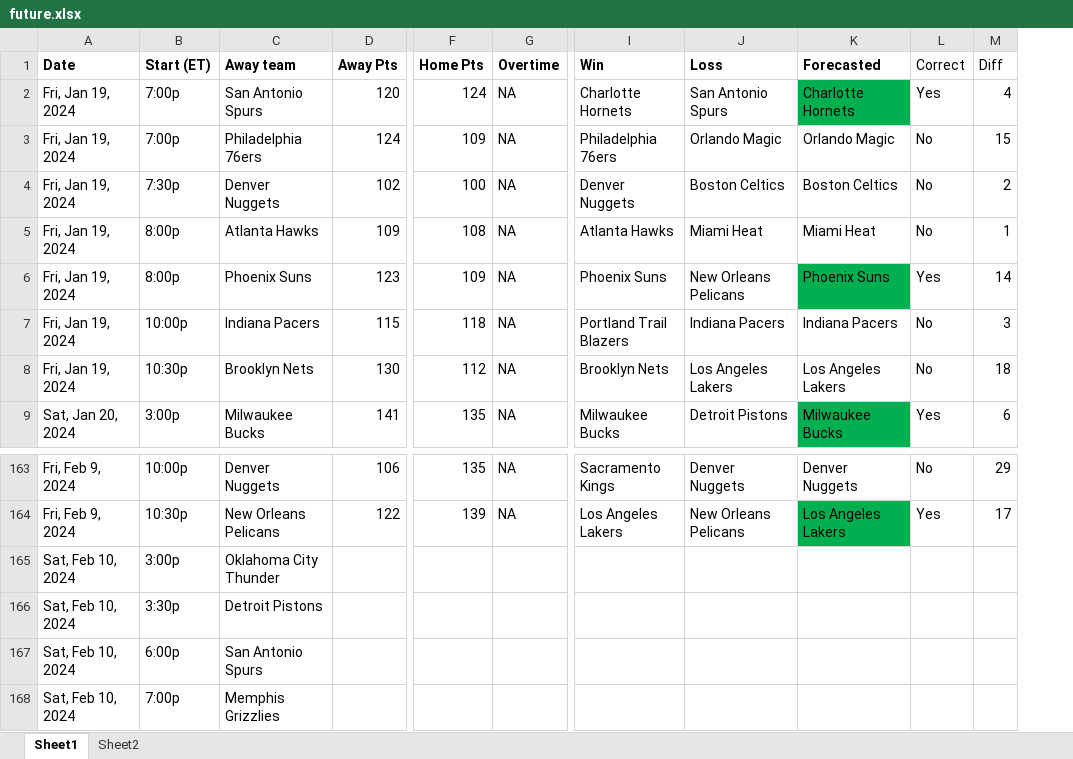
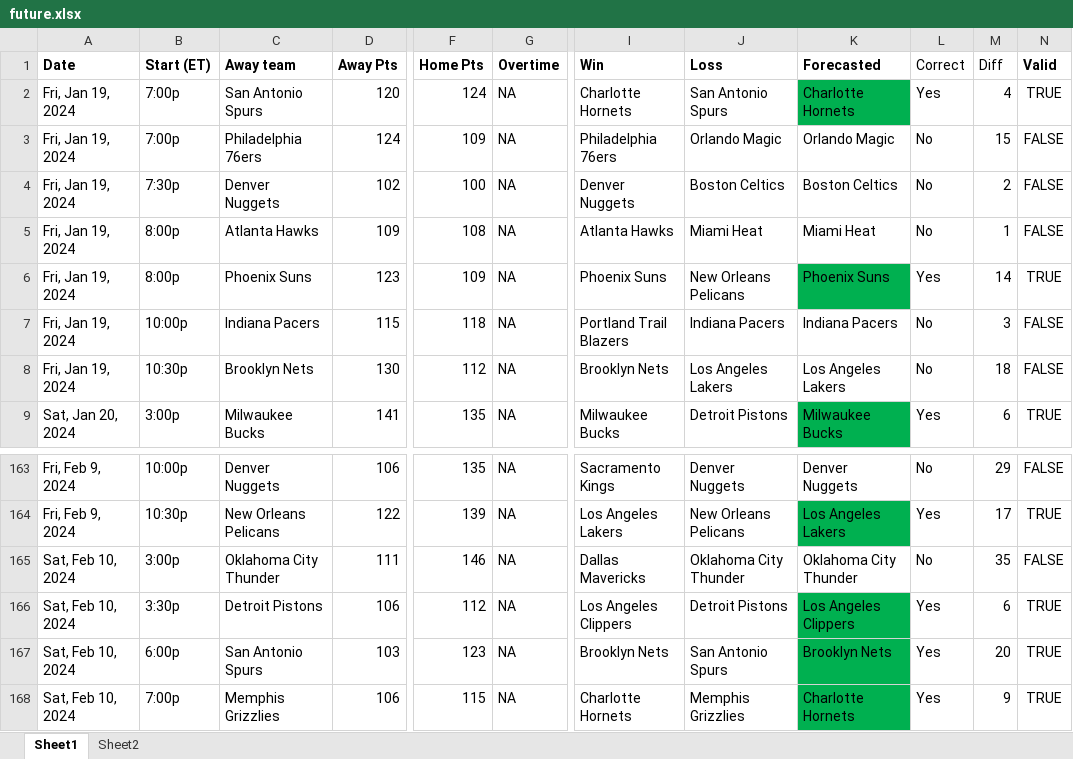
Before and after one commit to ballgorithm/NBA_Projections, an Excel workbook: future.xlsx, sheet Sheet1, drawn as a sheet; only a part is shown, gaps mark what is left out; values as stored, in another font and other column widths than the file's, no borders; the diff covers the shown part only; the diff names each change by its address in the sheet, - before the commit and + after, or states it on an @@ line.

Commit message:
modified:   NBA2324.xlsx modified:   espn_comparison.ipynb modified:   espn_comparison.xlsx modified:   excel_ballgorithm.xlsx modified:   future.xlsx modified:   nba_v1.1.ipynb

```diff
--- a/future.xlsx (sheet Sheet1)
+++ b/future.xlsx (sheet Sheet1)
+column N (Valid), rows 2-9: TRUE | FALSE | FALSE | FALSE | TRUE | FALSE | FALSE | TRUE; rows 163-168: FALSE | TRUE | FALSE | TRUE | TRUE | TRUE
-D165 (Away Pts): (empty)
+D165 (Away Pts): 111
-F165 (Home Pts): (empty)
+F165 (Home Pts): 146
-G165:G168 (Overtime): (empty)
+G165:G168 (Overtime): NA
-I165 (Win): (empty)
+I165 (Win): Dallas Mavericks
-J165 (Loss): (empty)
+J165 (Loss): Oklahoma City Thunder
-K165 (Forecasted): (empty)
+K165 (Forecasted): Oklahoma City Thunder
-L165 (Correct): (empty)
+L165 (Correct): No
-M165 (Diff): (empty)
+M165 (Diff): 35
-D166 (Away Pts): (empty)
+D166 (Away Pts): 106
-F166 (Home Pts): (empty)
+F166 (Home Pts): 112
-I166 (Win): (empty)
+I166 (Win): Los Angeles Clippers
-J166 (Loss): (empty)
+J166 (Loss): Detroit Pistons
-K166 (Forecasted): (empty)
+K166 (Forecasted): Los Angeles Clippers
-K166:K168 fill: none
+K166:K168 fill: #00B050
-L166:L168 (Correct): (empty)
+L166:L168 (Correct): Yes
-M166 (Diff): (empty)
+M166 (Diff): 6
-D167 (Away Pts): (empty)
+D167 (Away Pts): 103
-F167 (Home Pts): (empty)
+F167 (Home Pts): 123
-I167 (Win): (empty)
+I167 (Win): Brooklyn Nets
-J167 (Loss): (empty)
+J167 (Loss): San Antonio Spurs
-K167 (Forecasted): (empty)
+K167 (Forecasted): Brooklyn Nets
-M167 (Diff): (empty)
+M167 (Diff): 20
-D168 (Away Pts): (empty)
+D168 (Away Pts): 106
-F168 (Home Pts): (empty)
+F168 (Home Pts): 115
-I168 (Win): (empty)
+I168 (Win): Charlotte Hornets
-J168 (Loss): (empty)
+J168 (Loss): Memphis Grizzlies
-K168 (Forecasted): (empty)
+K168 (Forecasted): Charlotte Hornets
-M168 (Diff): (empty)
+M168 (Diff): 9
```
Also changed, not shown: 56 edited cells and cell formats elsewhere in this sheet, sheet Sheet2, charts or pictures, NBA2324.xlsx, espn_comparison.xlsx, 3 other files.
